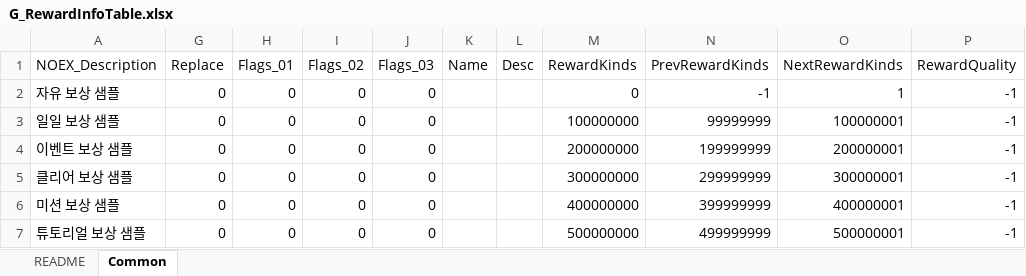
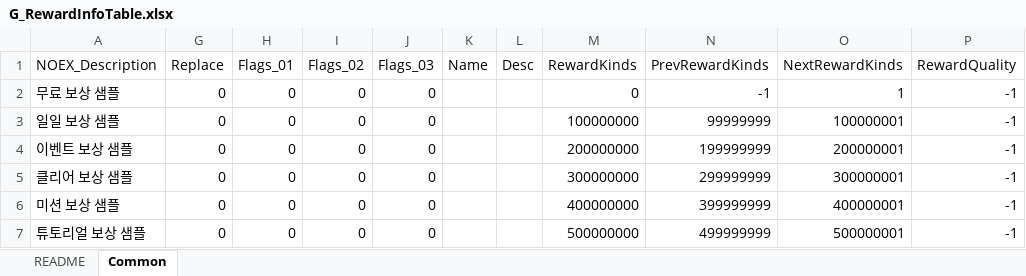
Before and after one commit to devmodle/0300000001.module_unitypackages, an Excel workbook: Templates/Tables/RewardInfo/G_RewardInfoTable.xlsx, sheet Common, drawn as a sheet; only a part is shown; values as stored, in another font and other column widths than the file's, no borders; charts and pictures not drawn; the diff names each change by its address in the sheet, - before the commit and + after, or states it on an @@ line.

```diff
--- a/Templates/Tables/RewardInfo/G_RewardInfoTable.xlsx (sheet Common)
+++ b/Templates/Tables/RewardInfo/G_RewardInfoTable.xlsx (sheet Common)
-A2 (NOEX_Description): 자유 보상 샘플
+A2 (NOEX_Description): 무료 보상 샘플
```
Also changed, not shown: sheet README, Templates/Tables/AbilityInfo/G_AbilityInfoTable.xlsx, Templates/Tables/EtcInfo/G_EtcInfoTable.xlsx, 7 other files.
